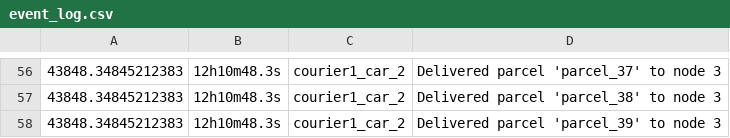
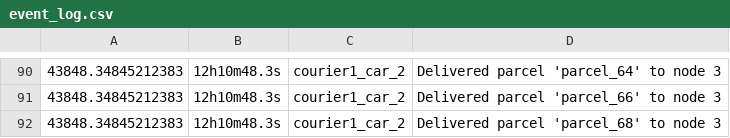
Before and after one commit to benjamin-alvial/transport-agents-simulator, a CSV file: examples/full_example/output/event_log.csv, drawn as a sheet; only a part is shown, gaps mark what is left out; the diff covers the shown part only.

```diff
--- a/examples/full_example/output/event_log.csv
+++ b/examples/full_example/output/event_log.csv
@@ -56,3 +90,3 @@
-43848.34845212383,12h10m48.3s,courier1_car_2,Delivered parcel 'parcel_37' to node 3
-43848.34845212383,12h10m48.3s,courier1_car_2,Delivered parcel 'parcel_38' to node 3
-43848.34845212383,12h10m48.3s,courier1_car_2,Delivered parcel 'parcel_39' to node 3
+43848.34845212383,12h10m48.3s,courier1_car_2,Delivered parcel 'parcel_64' to node 3
+43848.34845212383,12h10m48.3s,courier1_car_2,Delivered parcel 'parcel_66' to node 3
+43848.34845212383,12h10m48.3s,courier1_car_2,Delivered parcel 'parcel_68' to node 3
```
Also changed, not shown: 38 added rows, 4 removed rows and 27 edited cells elsewhere in this file, examples/full_example/output/edge_log.csv, examples/full_example/output/metrics_per_courier.csv, 5 other files.
